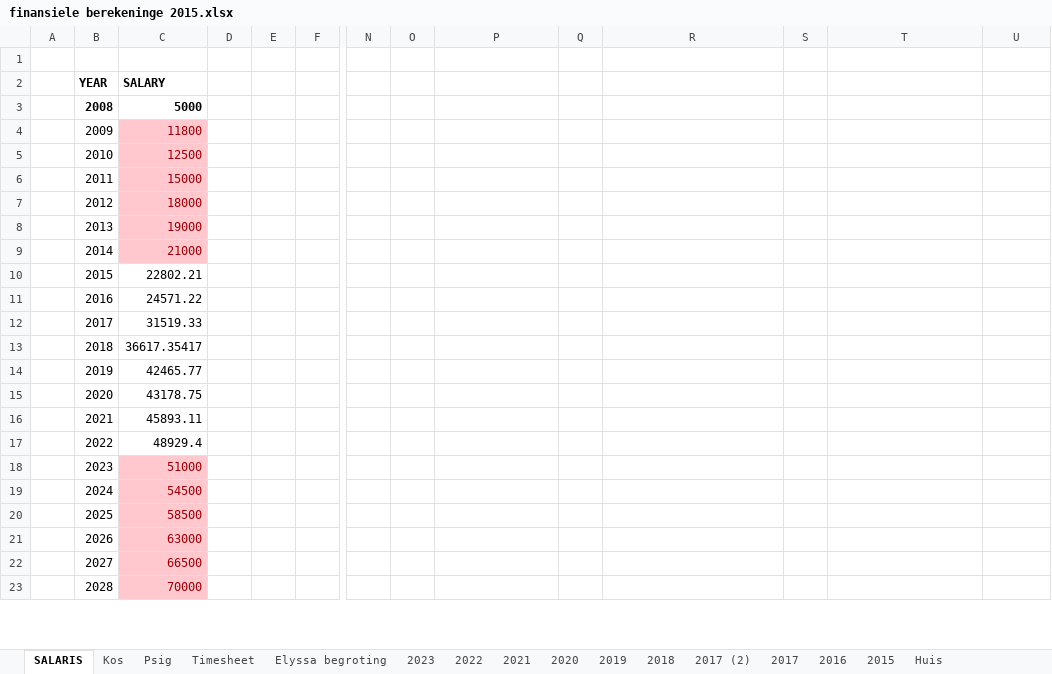
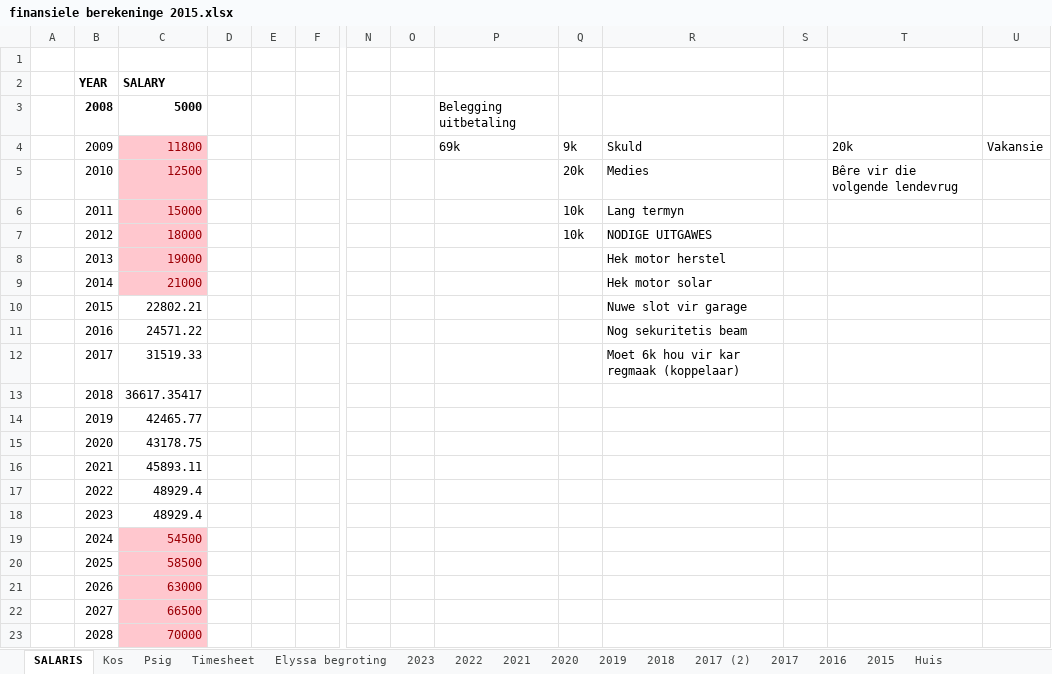
Before and after one commit to Umbopo/Umbopo, an Excel workbook: finansiele berekeninge 2015.xlsx, sheet SALARIS, drawn as a sheet; only a part is shown, gaps mark what is left out; values as stored, in another font and other column widths than the file's, no borders; charts and pictures not drawn; removed rows and columns are numbered as before the commit, all else as after; rows hold the shown columns only; the diff covers the shown part only; the diff names each change by its address in the sheet, - before the commit and + after, or states it on an @@ line.

Commit message:
Updates na belegging uitbetaling van PPS

```diff
--- a/finansiele berekeninge 2015.xlsx (sheet SALARIS)
+++ b/finansiele berekeninge 2015.xlsx (sheet SALARIS)
-P3: (empty)
+P3: Belegging uitbetaling
-row 4:  | 2009 | 11800
-row 5:  | 2010 | 12500
-row 6:  | 2011 | 15000
-row 7:  | 2012 | 18000
+row 4:  | 2009 | 11800 |  |  |  |  |  | 69k | 9k | Skuld |  | 20k | Vakansie
+row 5:  | 2010 | 12500 |  |  |  |  |  |  | 20k | Medies |  | Bêre vir die volgende lendevrug
+row 6:  | 2011 | 15000 |  |  |  |  |  |  | 10k | Lang termyn
+row 7:  | 2012 | 18000 |  |  |  |  |  |  | 10k | NODIGE UITGAWES
-R8: (empty)
+R8: Hek motor herstel
-R9: (empty)
+R9: Hek motor solar
-R10: (empty)
+R10: Nuwe slot vir garage
-R11: (empty)
+R11: Nog sekuritetis beam
-R12: (empty)
+R12: Moet 6k hou vir kar regmaak (koppelaar)
-C18: 51000
+C18: 48929.4
@@ C18 fill: #FFC7CE → none, text colour: #9C0006 → black @@
```
Also changed, not shown: 13 added rows and 1 edited cell elsewhere in this sheet, sheet 2023, charts or pictures.
